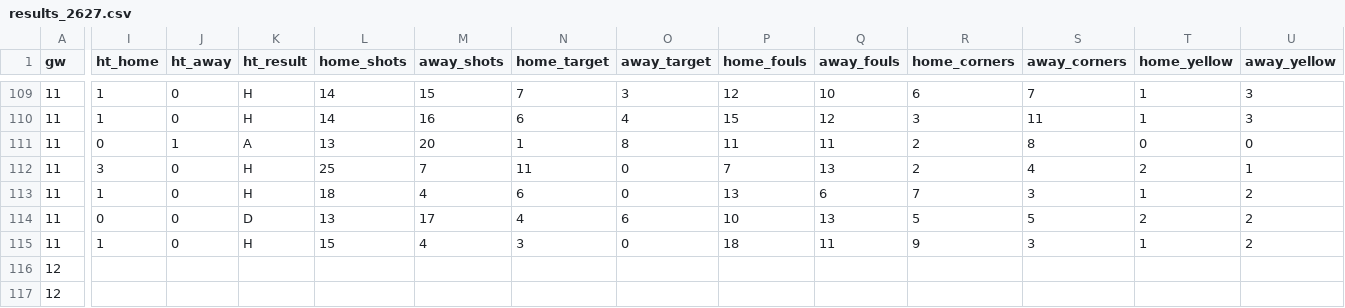
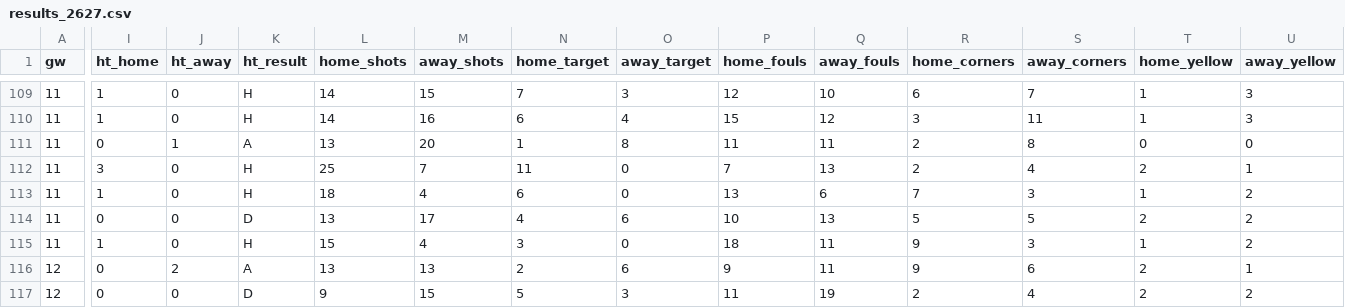
Before and after one commit to oladeeayo/open-matchday, a CSV file: data/ENG_3_league-one/results_2627.csv, drawn as a sheet; only a part is shown, gaps mark what is left out; the diff covers the shown part only; the diff names each change by its address in the sheet, - before the commit and + after, or states it on an @@ line.

```diff
--- a/data/ENG_3_league-one/results_2627.csv
+++ b/data/ENG_3_league-one/results_2627.csv
-I116:I117 (ht_home): (empty)
+I116:I117 (ht_home): 0
-J116 (ht_away): (empty)
+J116 (ht_away): 2
-K116 (ht_result): (empty)
+K116 (ht_result): A
-L116 (home_shots): (empty)
+L116 (home_shots): 13
-M116 (away_shots): (empty)
+M116 (away_shots): 13
-N116 (home_target): (empty)
+N116 (home_target): 2
-O116 (away_target): (empty)
+O116 (away_target): 6
-P116 (home_fouls): (empty)
+P116 (home_fouls): 9
-Q116 (away_fouls): (empty)
+Q116 (away_fouls): 11
-R116 (home_corners): (empty)
+R116 (home_corners): 9
-S116 (away_corners): (empty)
+S116 (away_corners): 6
-T116:T117 (home_yellow): (empty)
+T116:T117 (home_yellow): 2
-U116 (away_yellow): (empty)
+U116 (away_yellow): 1
-J117 (ht_away): (empty)
+J117 (ht_away): 0
-K117 (ht_result): (empty)
+K117 (ht_result): D
-L117 (home_shots): (empty)
+L117 (home_shots): 9
-M117 (away_shots): (empty)
+M117 (away_shots): 15
-N117 (home_target): (empty)
+N117 (home_target): 5
-O117 (away_target): (empty)
+O117 (away_target): 3
-P117 (home_fouls): (empty)
+P117 (home_fouls): 11
-Q117 (away_fouls): (empty)
+Q117 (away_fouls): 19
-R117 (home_corners): (empty)
+R117 (home_corners): 2
-S117 (away_corners): (empty)
+S117 (away_corners): 4
-U117 (away_yellow): (empty)
+U117 (away_yellow): 2
```
Also changed, not shown: 1 added row and 139 edited cells elsewhere in this file, data/JPN_1_j1-league/fixtures_2627.csv, data/JPN_1_j1-league/results_2627.csv, 24 other files.
